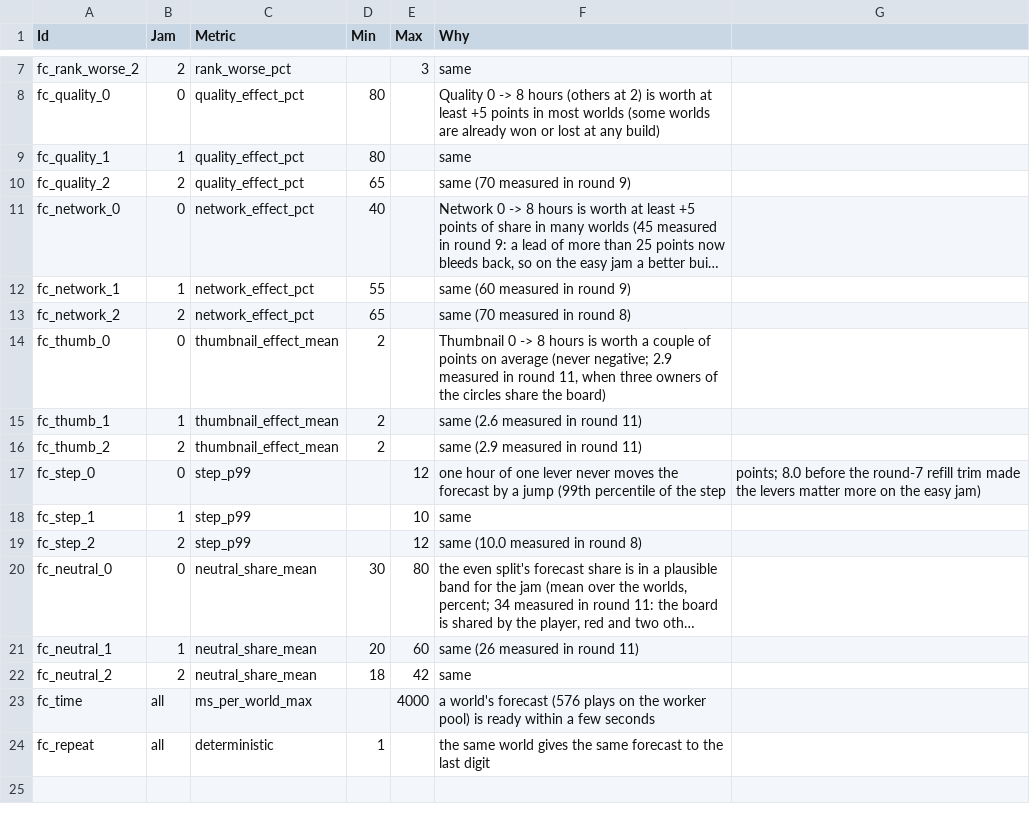
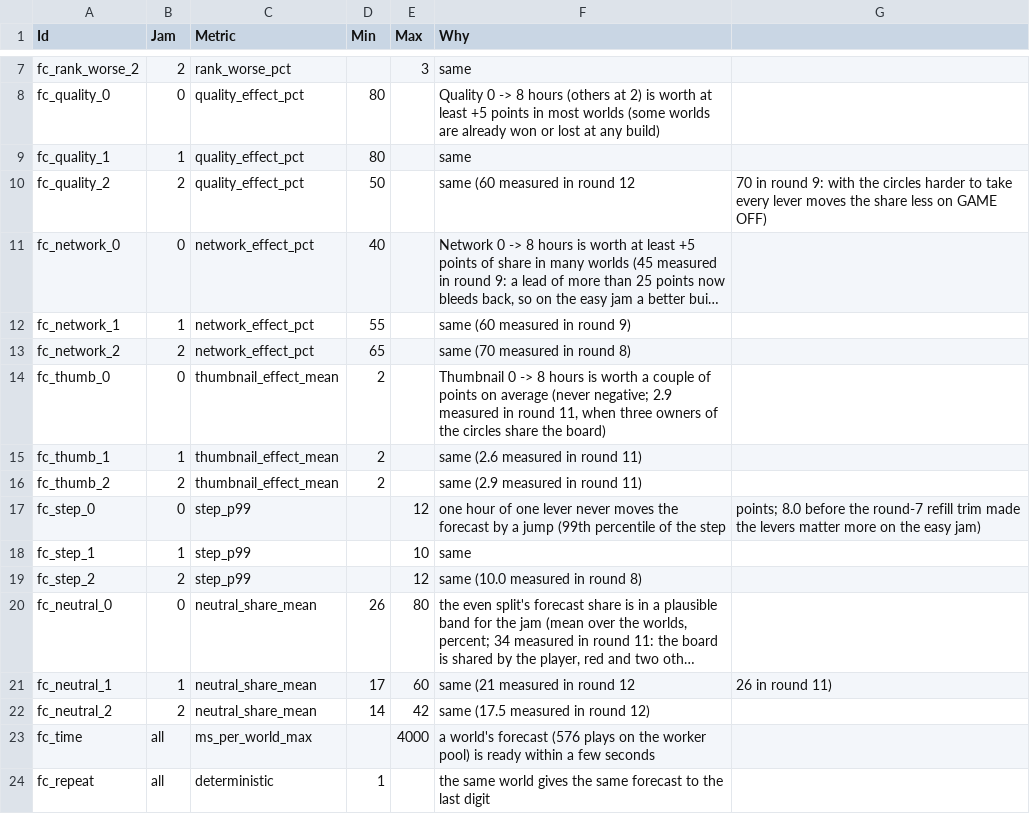
Before and after one commit to lehuan5062/RateForRate, a CSV file: Data/ForecastTargets.csv, drawn as a sheet; only a part is shown, gaps mark what is left out; long unchanged cells end in …; the diff names each change by its address in the sheet, - before the commit and + after, or states it on an @@ line.

```diff
--- a/Data/ForecastTargets.csv
+++ b/Data/ForecastTargets.csv
-D10 (Min): 65
+D10 (Min): 50
-F10 (Why): same (70 measured in round 9)
+F10 (Why): same (60 measured in round 12
-G10: (empty)
+G10: 70 in round 9: with the circles harder to take every lever moves the share less on GAME OFF)
-D20 (Min): 30
+D20 (Min): 26
-D21 (Min): 20
+D21 (Min): 17
-F21 (Why): same (26 measured in round 11)
+F21 (Why): same (21 measured in round 12
-G21: (empty)
+G21: 26 in round 11)
-D22 (Min): 18
+D22 (Min): 14
-F22 (Why): same
+F22 (Why): same (17.5 measured in round 12)
```
Also changed, not shown: Data/BalanceTargets.csv, Data/Tuning.csv, 24 other files.
